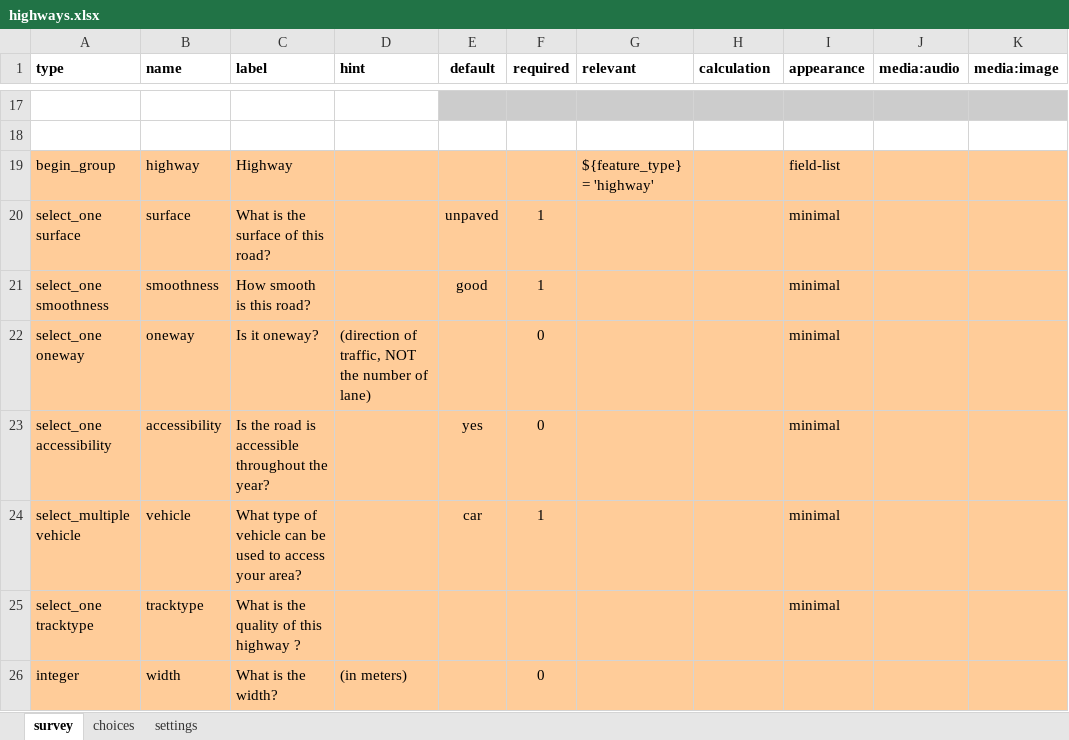
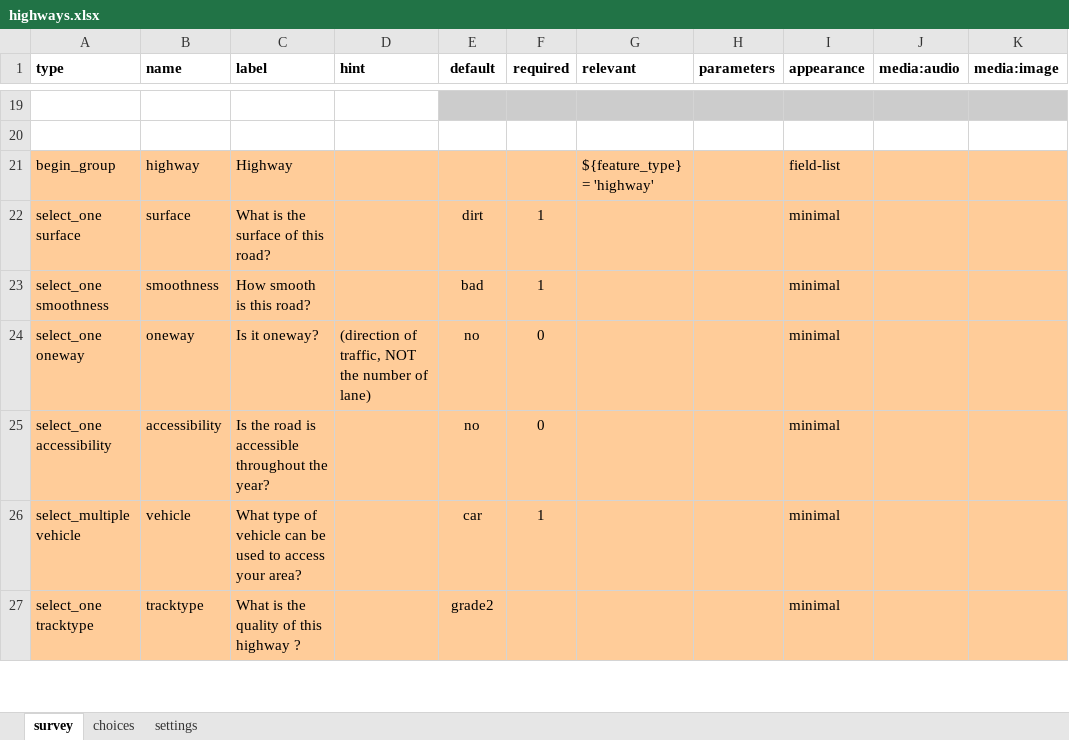
Before and after one commit to hotosm/osm-fieldwork, an Excel workbook: XForms/highways.xlsx, sheet survey, drawn as a sheet; only a part is shown, gaps mark what is left out; values as stored, in another font and other column widths than the file's, no borders; removed rows and columns are numbered as before the commit, all else as after; the diff covers the shown part only; the diff names each change by its address in the sheet, - before the commit and + after, or states it on an @@ line.

Commit message:
Add a few more features

```diff
--- a/XForms/highways.xlsx (sheet survey)
+++ b/XForms/highways.xlsx (sheet survey)
-H1: calculation
+H1: parameters
-E22 (default): unpaved
+E22 (default): dirt
-E23 (default): good
+E23 (default): bad
-E24 (default): (empty)
+E24 (default): no
-E25 (default): yes
+E25 (default): no
-E27 (default): (empty)
+E27 (default): grade2
-row 26: integer | width | What is the width? | (in meters) |  | 0
```
Also changed, not shown: 4 added rows, 2 edited cells and cell formats elsewhere in this sheet, sheet settings.
